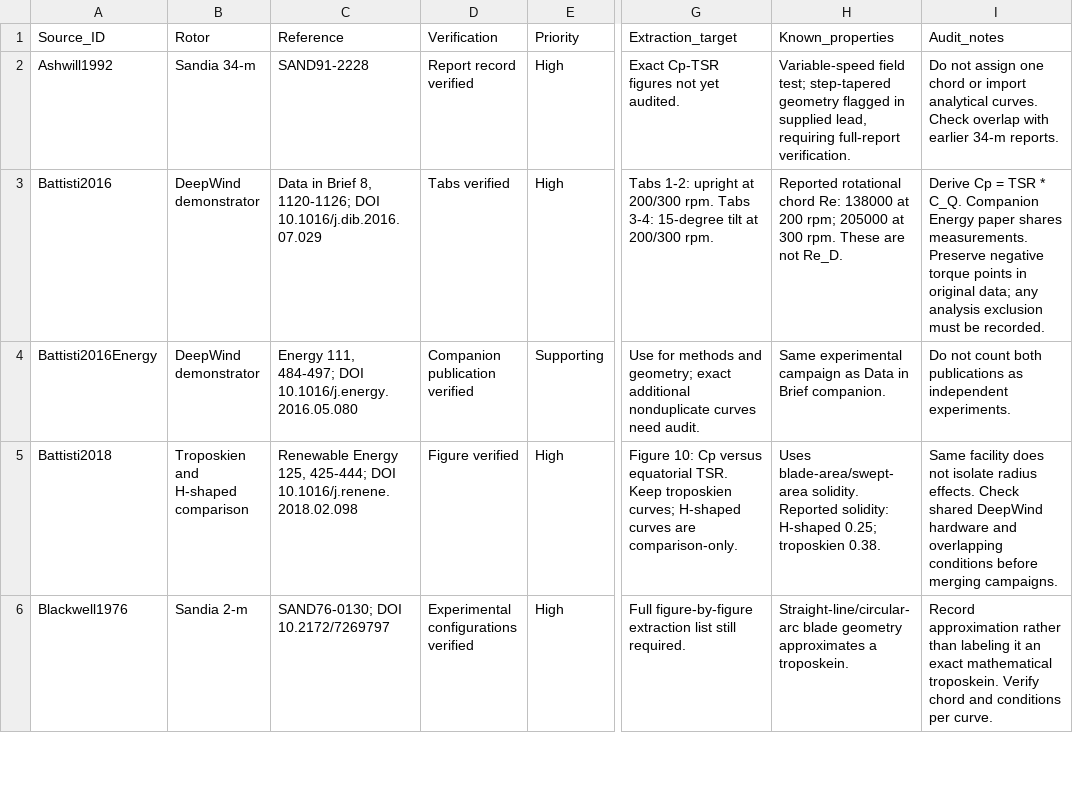
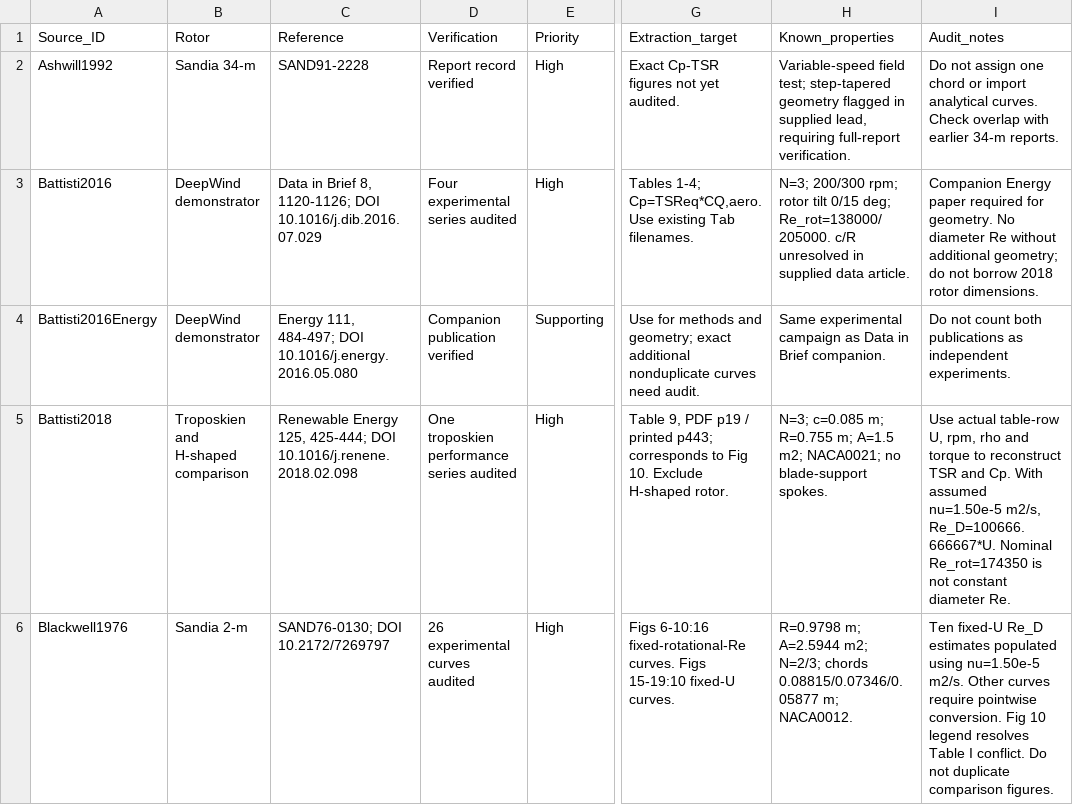
Before and after one commit to SpikemenDan/vawt-research, a CSV file: (Troposkein) Research Papers/!management/troposkein_sources.csv, drawn as a sheet; only a part is shown, gaps mark what is left out; the diff covers the shown part only; the diff names each change by its address in the sheet, - before the commit and + after, or states it on an @@ line.

```diff
--- a/(Troposkein) Research Papers/!management/troposkein_sources.csv
+++ b/(Troposkein) Research Papers/!management/troposkein_sources.csv
-D3 (Verification): Tabs verified
+D3 (Verification): Four experimental series audited
-G3 (Extraction_target): Tabs 1-2: upright at 200/300 rpm. Tabs 3-4: 15-degree tilt at 200/300 rpm.
+G3 (Extraction_target): Tables 1-4; Cp=TSReq*CQ,aero. Use existing Tab filenames.
-H3 (Known_properties): Reported rotational chord Re: 138000 at 200 rpm; 205000 at 300 rpm. These are not Re_D.
+H3 (Known_properties): N=3; 200/300 rpm; rotor tilt 0/15 deg; Re_rot=138000/205000. c/R unresolved in supplied data article.
-I3 (Audit_notes): Derive Cp = TSR * C_Q. Companion Energy paper shares measurements. Preserve negative torque points in original data; any analysis exclusion must be recorded.
+I3 (Audit_notes): Companion Energy paper required for geometry. No diameter Re without additional geometry; do not borrow 2018 rotor dimensions.
-D5 (Verification): Figure verified
+D5 (Verification): One troposkien performance series audited
-G5 (Extraction_target): Figure 10: Cp versus equatorial TSR. Keep troposkien curves; H-shaped curves are comparison-only.
+G5 (Extraction_target): Table 9, PDF p19 / printed p443; corresponds to Fig 10. Exclude H-shaped rotor.
-H5 (Known_properties): Uses blade-area/swept-area solidity. Reported solidity: H-shaped 0.25; troposkien 0.38.
+H5 (Known_properties): N=3; c=0.085 m; R=0.755 m; A=1.5 m2; NACA0021; no blade-support spokes.
-I5 (Audit_notes): Same facility does not isolate radius effects. Check shared DeepWind hardware and overlapping conditions before merging campaigns.
+I5 (Audit_notes): Use actual table-row U, rpm, rho and torque to reconstruct TSR and Cp. With assumed nu=1.50e-5 m2/s, Re_D=100666.666667*U. Nominal Re_rot=174350 is not constant diameter Re.
-D6 (Verification): Experimental configurations verified
+D6 (Verification): 26 experimental curves audited
-G6 (Extraction_target): Full figure-by-figure extraction list still required.
+G6 (Extraction_target): Figs 6-10:16 fixed-rotational-Re curves. Figs 15-19:10 fixed-U curves.
-H6 (Known_properties): Straight-line/circular-arc blade geometry approximates a troposkein.
+H6 (Known_properties): R=0.9798 m; A=2.5944 m2; N=2/3; chords 0.08815/0.07346/0.05877 m; NACA0012.
-I6 (Audit_notes): Record approximation rather than labeling it an exact mathematical troposkein. Verify chord and conditions per curve.
+I6 (Audit_notes): Ten fixed-U Re_D estimates populated using nu=1.50e-5 m2/s. Other curves require pointwise conversion. Fig 10 legend resolves Table I conflict. Do not duplicate comparison figures.
```
Also changed, not shown: 12 edited cells elsewhere in this file, (Troposkein) Research Papers/!management/metadata_troposkein.csv, 2 other files.
